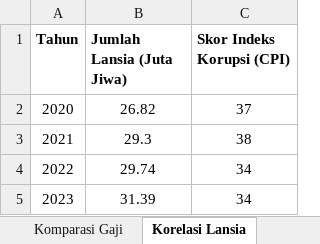
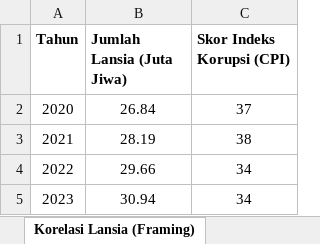
Before and after one commit to rizkiiirr/Visualisasi_Data-Politically_Incorrect, an Excel workbook: Data Visualisasi UAS.xlsx, sheet Korelasi Lansia (Framing), drawn as a sheet; values as stored, in another font and other column widths than the file's, no borders; the diff names each change by its address in the sheet, - before the commit and + after, or states it on an @@ line.

```diff
--- a/Data Visualisasi UAS.xlsx (sheet Korelasi Lansia (Framing))
+++ b/Data Visualisasi UAS.xlsx (sheet Korelasi Lansia (Framing))
-sheet tab: Korelasi Lansia
+sheet tab: Korelasi Lansia (Framing)
-B2 (Jumlah Lansia (Juta Jiwa)): 26.82
+B2 (Jumlah Lansia (Juta Jiwa)): 26.84
-B3 (Jumlah Lansia (Juta Jiwa)): 29.3
+B3 (Jumlah Lansia (Juta Jiwa)): 28.19
-B4 (Jumlah Lansia (Juta Jiwa)): 29.74
+B4 (Jumlah Lansia (Juta Jiwa)): 29.66
-B5 (Jumlah Lansia (Juta Jiwa)): 31.39
+B5 (Jumlah Lansia (Juta Jiwa)): 30.94
```
Also changed, not shown: sheet Analisis ROI (Framing), sheet Komparasi Gaji (Framing), other sheet tabs, 4 other files.
